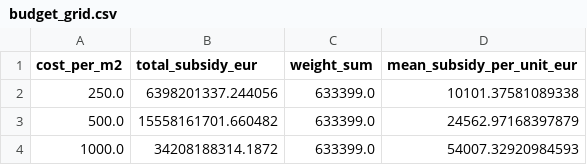
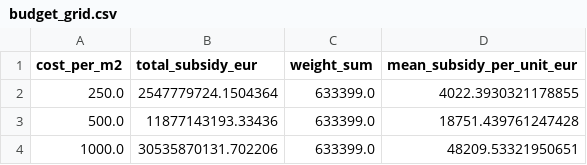
Before and after one commit to bastienpatras/structural-model-chapter-two, a CSV file: results/apartment/budget_grid.csv, drawn as a sheet.

```diff
--- a/results/apartment/budget_grid.csv
+++ b/results/apartment/budget_grid.csv
@@ -1,4 +1,4 @@
 cost_per_m2,total_subsidy_eur,weight_sum,mean_subsidy_per_unit_eur
-250.0,6398201337.244056,633399.0,10101.37581089338
-500.0,15558161701.660482,633399.0,24562.97168397879
-1000.0,34208188314.1872,633399.0,54007.32920984593
+250.0,2547779724.1504364,633399.0,4022.3930321178855
+500.0,11877143193.33436,633399.0,18751.439761247428
+1000.0,30535870131.702206,633399.0,48209.53321950651
```
Also changed, not shown: results/apartment/market_estimates.csv, results/apartment/subsidy_grid.csv, 25 other files.
